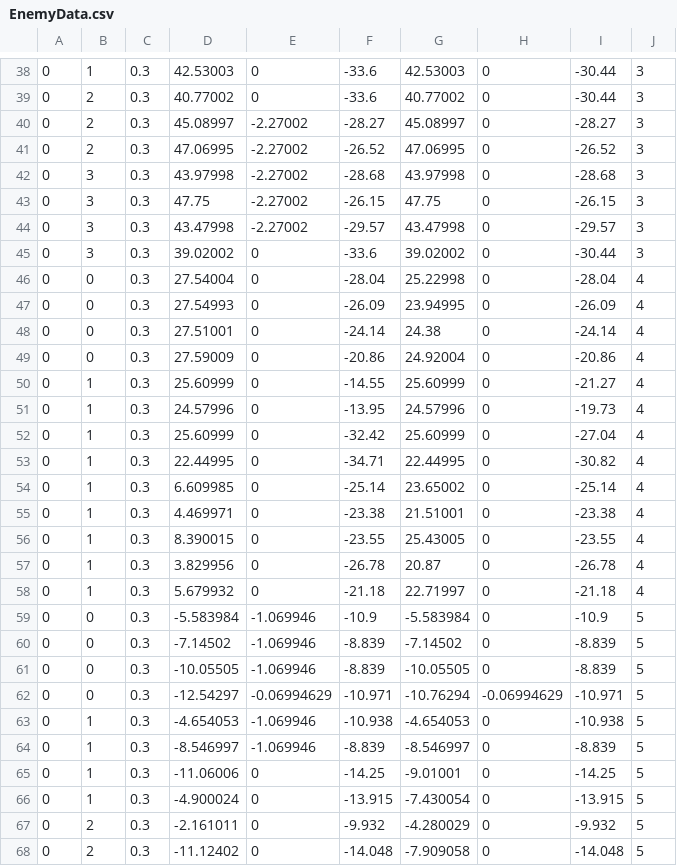
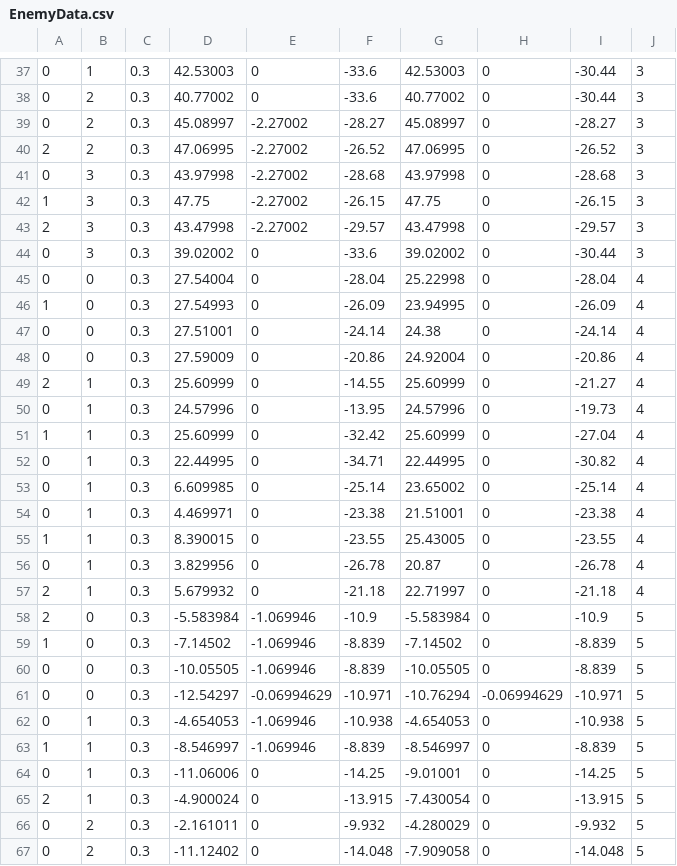
Before and after one commit to namakemono1911/Conchilf, a CSV file: Assets/Resources/EnemyData.csv, drawn as a sheet; only a part is shown, gaps mark what is left out; the diff covers the shown part only.

```diff
--- a/Assets/Resources/EnemyData.csv
+++ b/Assets/Resources/EnemyData.csv
@@ -40,14 +39,14 @@
 0,2,0.3,45.08997,-2.27002,-28.27,45.08997,0,-28.27,3,
-0,2,0.3,47.06995,-2.27002,-26.52,47.06995,0,-26.52,3,
+2,2,0.3,47.06995,-2.27002,-26.52,47.06995,0,-26.52,3,
 0,3,0.3,43.97998,-2.27002,-28.68,43.97998,0,-28.68,3,
-0,3,0.3,47.75,-2.27002,-26.15,47.75,0,-26.15,3,
-0,3,0.3,43.47998,-2.27002,-29.57,43.47998,0,-29.57,3,
+1,3,0.3,47.75,-2.27002,-26.15,47.75,0,-26.15,3,
+2,3,0.3,43.47998,-2.27002,-29.57,43.47998,0,-29.57,3,
 0,3,0.3,39.02002,0,-33.6,39.02002,0,-30.44,3,
 0,0,0.3,27.54004,0,-28.04,25.22998,0,-28.04,4,
-0,0,0.3,27.54993,0,-26.09,23.94995,0,-26.09,4,
+1,0,0.3,27.54993,0,-26.09,23.94995,0,-26.09,4,
 0,0,0.3,27.51001,0,-24.14,24.38,0,-24.14,4,
 0,0,0.3,27.59009,0,-20.86,24.92004,0,-20.86,4,
-0,1,0.3,25.60999,0,-14.55,25.60999,0,-21.27,4,
+2,1,0.3,25.60999,0,-14.55,25.60999,0,-21.27,4,
 0,1,0.3,24.57996,0,-13.95,24.57996,0,-19.73,4,
-0,1,0.3,25.60999,0,-32.42,25.60999,0,-27.04,4,
+1,1,0.3,25.60999,0,-32.42,25.60999,0,-27.04,4,
 0,1,0.3,22.44995,0,-34.71,22.44995,0,-30.82,4,
@@ -55,7 +54,7 @@
 0,1,0.3,4.469971,0,-23.38,21.51001,0,-23.38,4,
-0,1,0.3,8.390015,0,-23.55,25.43005,0,-23.55,4,
+1,1,0.3,8.390015,0,-23.55,25.43005,0,-23.55,4,
 0,1,0.3,3.829956,0,-26.78,20.87,0,-26.78,4,
-0,1,0.3,5.679932,0,-21.18,22.71997,0,-21.18,4,
-0,0,0.3,-5.583984,-1.069946,-10.9,-5.583984,0,-10.9,5,
-0,0,0.3,-7.14502,-1.069946,-8.839,-7.14502,0,-8.839,5,
+2,1,0.3,5.679932,0,-21.18,22.71997,0,-21.18,4,
+2,0,0.3,-5.583984,-1.069946,-10.9,-5.583984,0,-10.9,5,
+1,0,0.3,-7.14502,-1.069946,-8.839,-7.14502,0,-8.839,5,
 0,0,0.3,-10.05505,-1.069946,-8.839,-10.05505,0,-8.839,5,
@@ -63,5 +62,5 @@
 0,1,0.3,-4.654053,-1.069946,-10.938,-4.654053,0,-10.938,5,
-0,1,0.3,-8.546997,-1.069946,-8.839,-8.546997,0,-8.839,5,
+1,1,0.3,-8.546997,-1.069946,-8.839,-8.546997,0,-8.839,5,
 0,1,0.3,-11.06006,0,-14.25,-9.01001,0,-14.25,5,
-0,1,0.3,-4.900024,0,-13.915,-7.430054,0,-13.915,5,
+2,1,0.3,-4.900024,0,-13.915,-7.430054,0,-13.915,5,
 0,2,0.3,-2.161011,0,-9.932,-4.280029,0,-9.932,5,
```
Also changed, not shown: 2 added rows, 3 removed rows and 23 edited cells elsewhere in this file, 9 other files.
